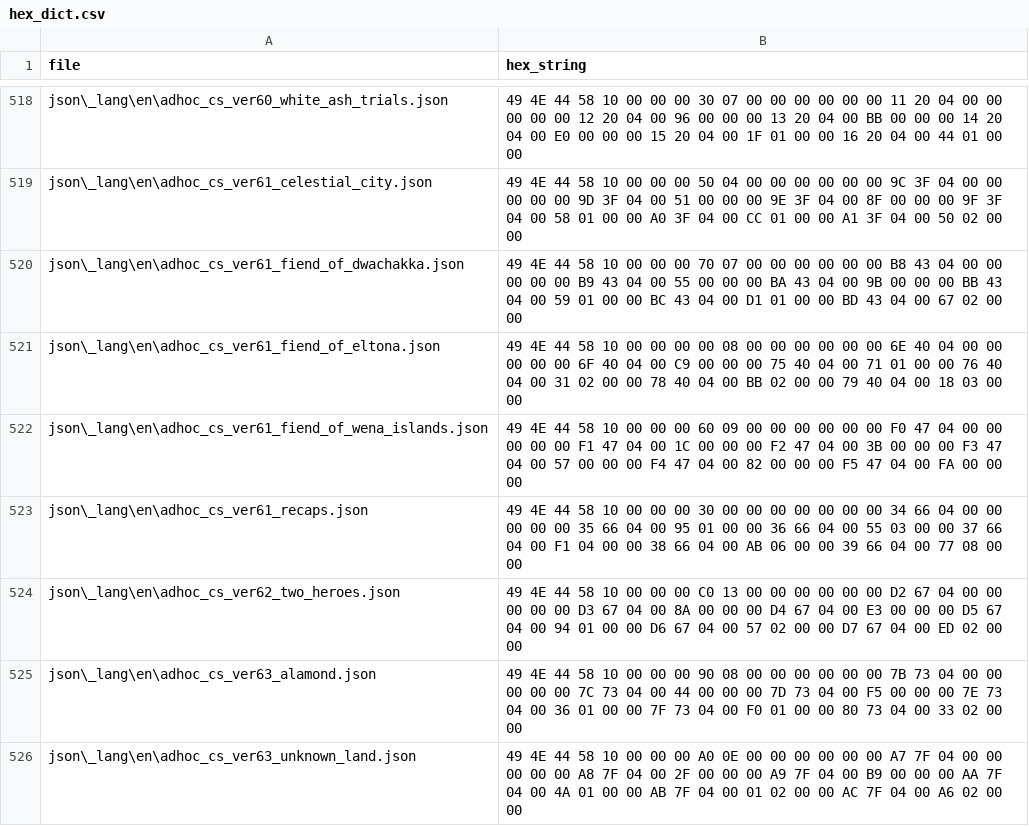
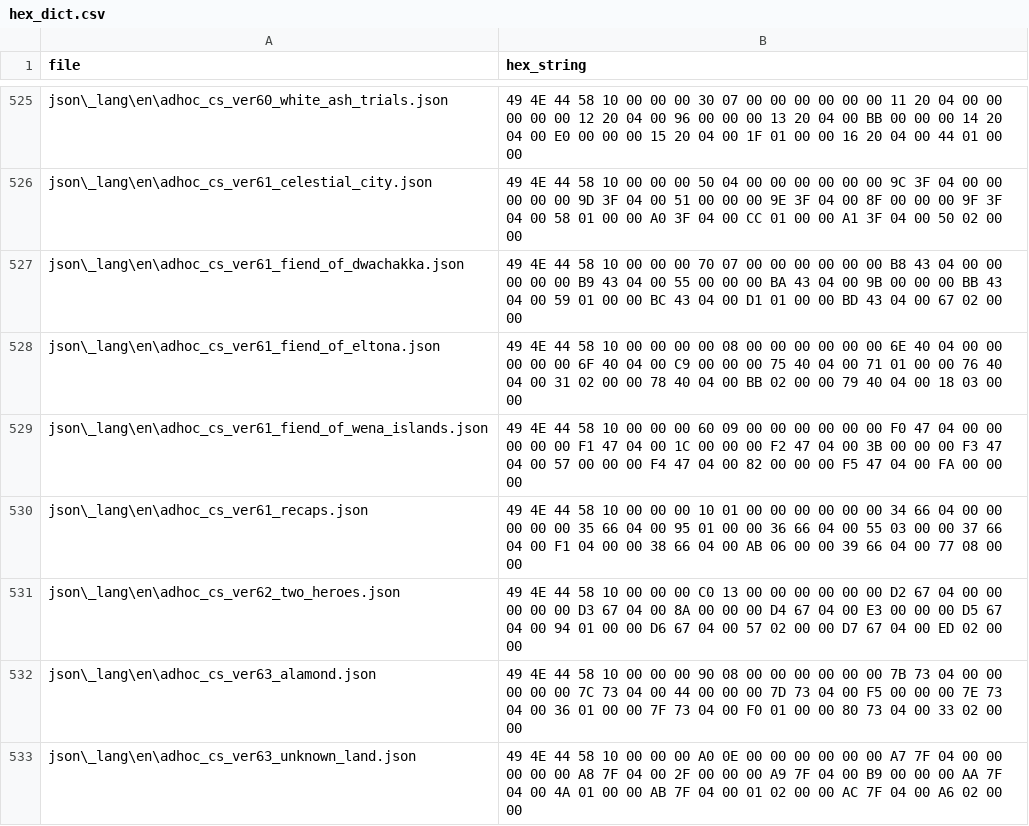
Before and after one commit to dqx-translation-project/dqx-custom-translations, a CSV file: csv/hex_dict.csv, drawn as a sheet; only a part is shown, gaps mark what is left out; the diff covers the shown part only.

Commit message:
Update hex_dict.csv

```diff
--- a/csv/hex_dict.csv
+++ b/csv/hex_dict.csv
@@ -522,3 +529,3 @@ json\_lang\en\adhoc_cs_ver61_fiend_of_eltona.json,49 4E 44 58 10 00 00 00 00 08
 json\_lang\en\adhoc_cs_ver61_fiend_of_wena_islands.json,49 4E 44 58 10 00 00 00 60 09 00 00 00 00 00 00 F0 47 04 00 00 00 00 00 F1 47 04 00 1C 00 00 00 F2 47 04 00 3B 00 00 00 F3 47 04 00 57 00 00 00 F4 47 04 00 82 00 00 00 F5 47 04 00 FA 00 00 00
-json\_lang\en\adhoc_cs_ver61_recaps.json,49 4E 44 58 10 00 00 00 30 00 00 00 00 00 00 00 34 66 04 00 00 00 00 00 35 66 04 00 95 01 00 00 36 66 04 00 55 03 00 00 37 66 04 00 F1 04 00 00 38 66 04 00 AB 06 00 00 39 66 04 00 77 08 00 00
+json\_lang\en\adhoc_cs_ver61_recaps.json,49 4E 44 58 10 00 00 00 10 01 00 00 00 00 00 00 34 66 04 00 00 00 00 00 35 66 04 00 95 01 00 00 36 66 04 00 55 03 00 00 37 66 04 00 F1 04 00 00 38 66 04 00 AB 06 00 00 39 66 04 00 77 08 00 00
 json\_lang\en\adhoc_cs_ver62_two_heroes.json,49 4E 44 58 10 00 00 00 C0 13 00 00 00 00 00 00 D2 67 04 00 00 00 00 00 D3 67 04 00 8A 00 00 00 D4 67 04 00 E3 00 00 00 D5 67 04 00 94 01 00 00 D6 67 04 00 57 02 00 00 D7 67 04 00 ED 02 00 00
```
Also changed, not shown: 10 added rows and 1 edited cell elsewhere in this file.
